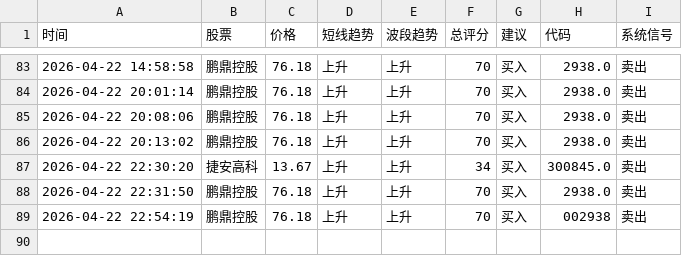
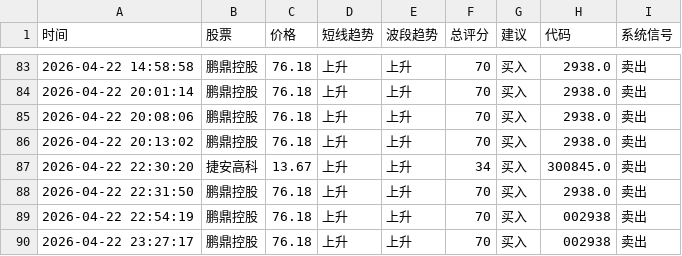
Before and after one commit to bashen2006/stock-ai-xuangu_system, a CSV file: records.csv, drawn as a sheet; only a part is shown, gaps mark what is left out; the diff names each change by its address in the sheet, - before the commit and + after, or states it on an @@ line.

Commit message:
update records.csv

```diff
--- a/records.csv
+++ b/records.csv
+row 90: 2026-04-22 23:27:17 | 鹏鼎控股 | 76.18 | 上升 | 上升 | 70 | 买入 | 002938 | 卖出
```
